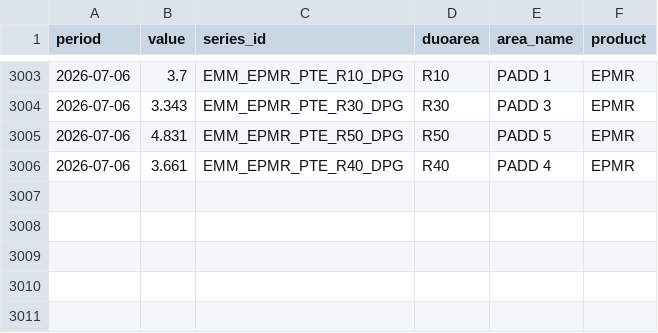
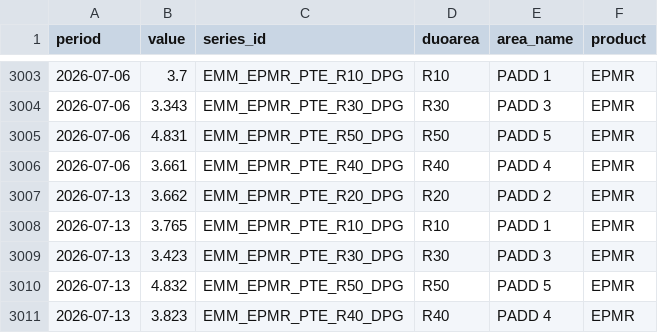
Before and after one commit to sam-caldwell/samcaldwell-info, a CSV file: data/energy/cache/padd_gasoline_weekly.csv, drawn as a sheet; only a part is shown, gaps mark what is left out; the diff names each change by its address in the sheet, - before the commit and + after, or states it on an @@ line.

```diff
--- a/data/energy/cache/padd_gasoline_weekly.csv
+++ b/data/energy/cache/padd_gasoline_weekly.csv
+row 3007: 2026-07-13 | 3.662 | EMM_EPMR_PTE_R20_DPG | R20 | PADD 2 | EPMR
+row 3008: 2026-07-13 | 3.765 | EMM_EPMR_PTE_R10_DPG | R10 | PADD 1 | EPMR
+row 3009: 2026-07-13 | 3.423 | EMM_EPMR_PTE_R30_DPG | R30 | PADD 3 | EPMR
+row 3010: 2026-07-13 | 4.832 | EMM_EPMR_PTE_R50_DPG | R50 | PADD 5 | EPMR
+row 3011: 2026-07-13 | 3.823 | EMM_EPMR_PTE_R40_DPG | R40 | PADD 4 | EPMR
```
Also changed, not shown: data/cybersecurity/current_threats.csv, data/cybersecurity/cves_kev.csv, 26 other files.
